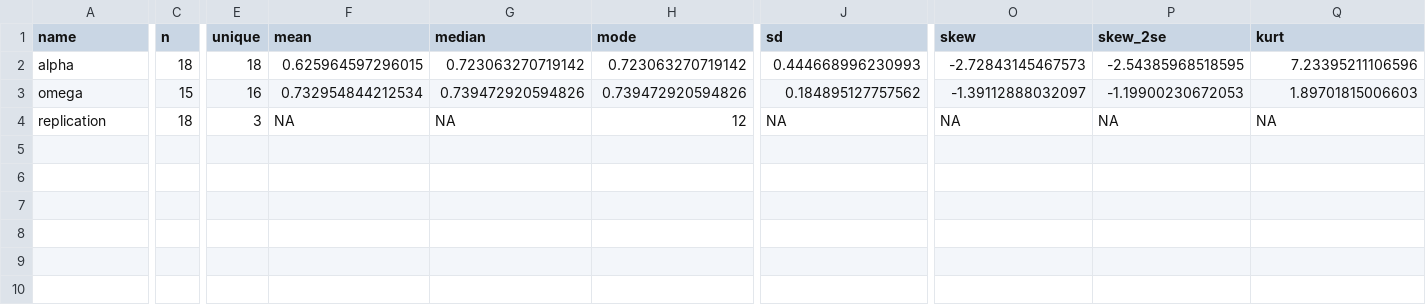
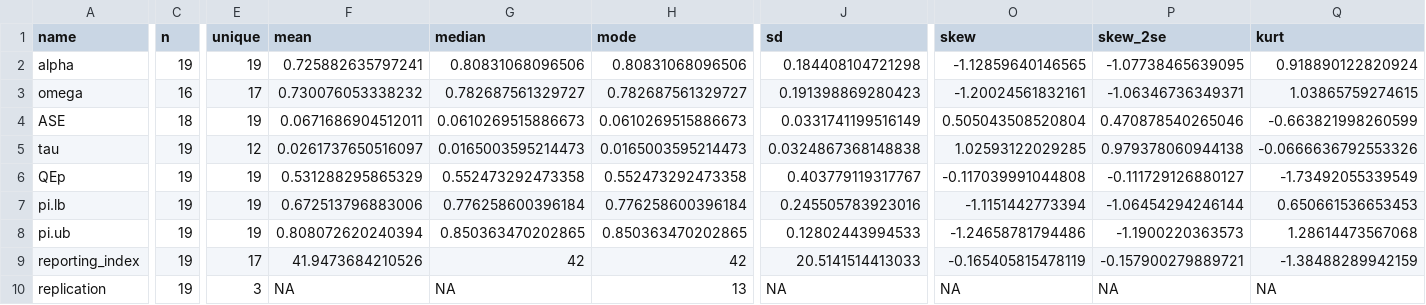
Before and after one commit to CasGoos/measurement_and_replication, a CSV file: Data/AnalysisData/codebook_data_H3_avg.csv, drawn as a sheet; only a part is shown, gaps mark what is left out; addresses are those after the commit; rows hold the shown columns only; the diff covers the shown part only; the diff names each change by its address in the sheet, - before the commit and + after, or states it on an @@ line.

```diff
--- a/Data/AnalysisData/codebook_data_H3_avg.csv
+++ b/Data/AnalysisData/codebook_data_H3_avg.csv
-C2 (n): 18
+C2 (n): 19
-E2 (unique): 18
+E2 (unique): 19
-F2 (mean): 0.625964597296015
+F2 (mean): 0.725882635797241
-G2 (median): 0.723063270719142
+G2 (median): 0.80831068096506
-H2 (mode): 0.723063270719142
+H2 (mode): 0.80831068096506
-J2 (sd): 0.444668996230993
+J2 (sd): 0.184408104721298
-O2 (skew): -2.72843145467573
+O2 (skew): -1.12859640146565
-P2 (skew_2se): -2.54385968518595
+P2 (skew_2se): -1.07738465639095
-Q2 (kurt): 7.23395211106596
+Q2 (kurt): 0.918890122820924
-C3 (n): 15
+C3 (n): 16
-E3 (unique): 16
+E3 (unique): 17
-F3 (mean): 0.732954844212534
+F3 (mean): 0.730076053338232
-G3 (median): 0.739472920594826
+G3 (median): 0.782687561329727
-H3 (mode): 0.739472920594826
+H3 (mode): 0.782687561329727
-J3 (sd): 0.184895127757562
+J3 (sd): 0.191398869280423
-O3 (skew): -1.39112888032097
+O3 (skew): -1.20024561832161
-P3 (skew_2se): -1.19900230672053
+P3 (skew_2se): -1.06346736349371
-Q3 (kurt): 1.89701815006603
+Q3 (kurt): 1.03865759274615
+row 4: ASE | 18 | 19 | 0.0671686904512011 | 0.0610269515886673 | 0.0610269515886673 | 0.0331741199516149 | 0.505043508520804 | 0.470878540265046 | -0.663821998260599
+row 5: tau | 19 | 12 | 0.0261737650516097 | 0.0165003595214473 | 0.0165003595214473 | 0.0324867368148838 | 1.02593122029285 | 0.979378060944138 | -0.0666636792553326
+row 6: QEp | 19 | 19 | 0.531288295865329 | 0.552473292473358 | 0.552473292473358 | 0.403779119317767 | -0.117039991044808 | -0.111729126880127 | -1.73492055339549
+row 7: pi.lb | 19 | 19 | 0.672513796883006 | 0.776258600396184 | 0.776258600396184 | 0.245505783923016 | -1.1151442773394 | -1.06454294246144 | 0.650661536653453
+row 8: pi.ub | 19 | 19 | 0.808072620240394 | 0.850363470202865 | 0.850363470202865 | 0.12802443994533 | -1.24658781794486 | -1.1900220363573 | 1.28614473567068
+row 9: reporting_index | 19 | 17 | 41.9473684210526 | 42 | 42 | 20.5141514413033 | -0.165405815478119 | -0.157900279889721 | -1.38488289942159
-C10 (n): 18
+C10 (n): 19
-H10 (mode): 12
+H10 (mode): 13
```
Also changed, not shown: 6 edited cells elsewhere in this file, Data/AnalysisData/codebook_data_H2.csv, Data/AnalysisData/codebook_data_H3_multiple.csv, 56 other files.
